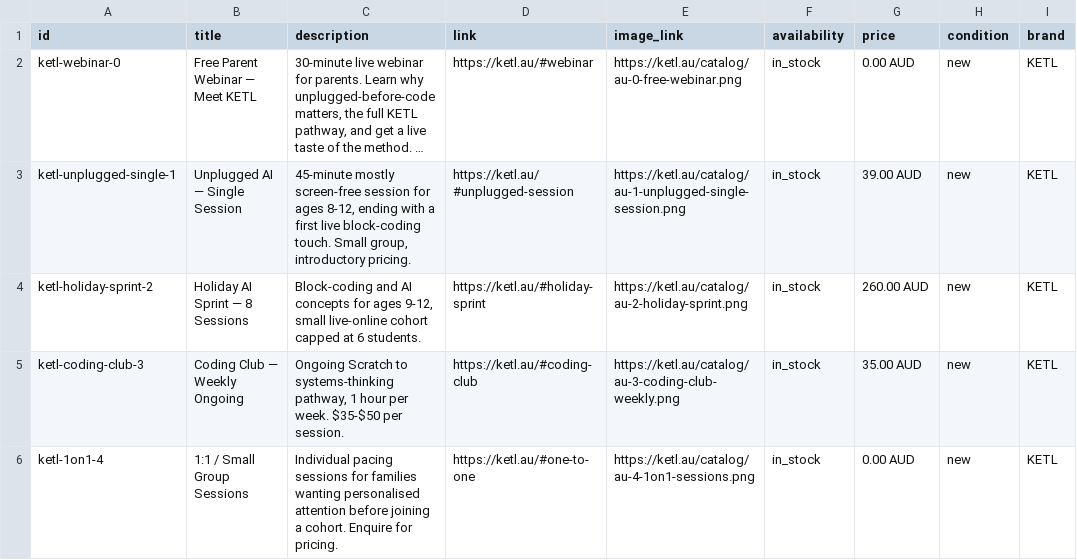
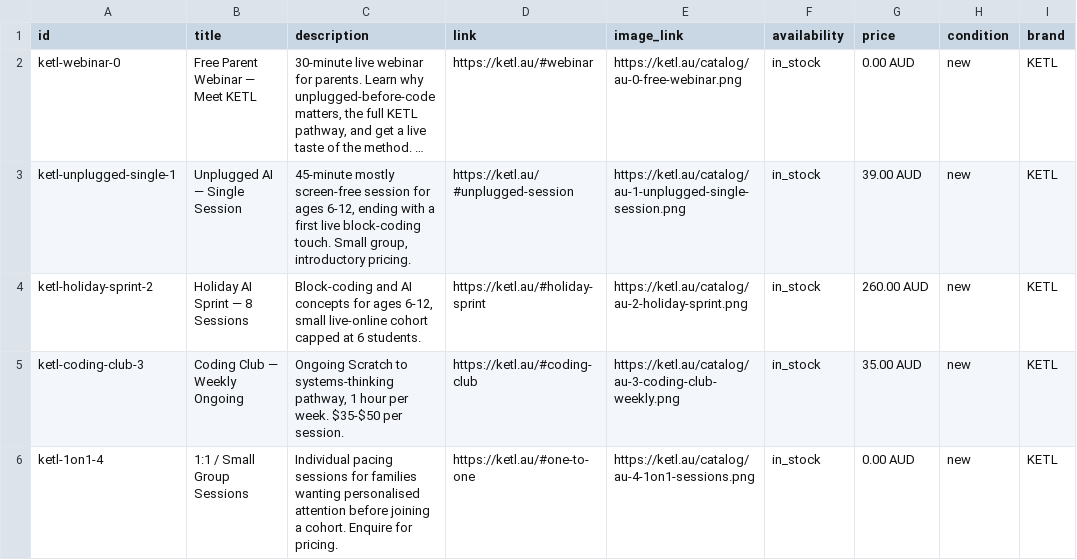
Before and after one commit to kkedtech/ketl, a CSV file: project/catalog/ketl-google-merchant-australia.csv, drawn as a sheet; only a part is shown; long unchanged cells end in …; the diff names each change by its address in the sheet, - before the commit and + after, or states it on an @@ line.

```diff
--- a/project/catalog/ketl-google-merchant-australia.csv
+++ b/project/catalog/ketl-google-merchant-australia.csv
-C3 (description): …for ages 8-12, ending with…
+C3 (description): …for ages 6-12, ending with…
-C4 (description): …for ages 9-12, small live-online…
+C4 (description): …for ages 6-12, small live-online…
```
Also changed, not shown: project/catalog/ketl-google-merchant-india.csv, project/catalog/ketl-meta-commerce-australia.csv, 20 other files.
